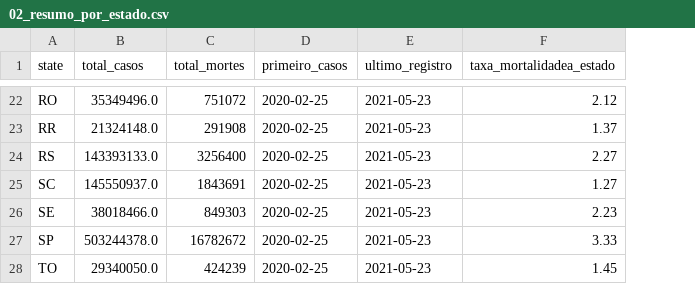
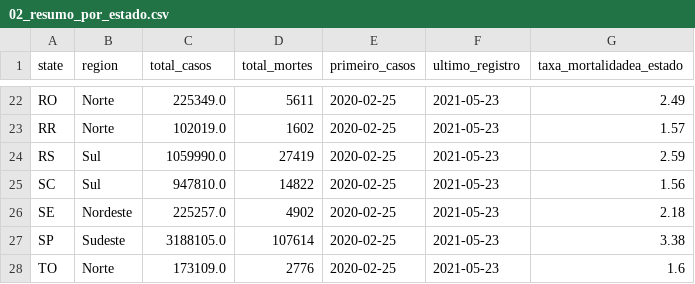
Before and after one commit to Paianou/covid_analisys, a CSV file: data/processed/02_resumo_por_estado.csv, drawn as a sheet; only a part is shown, gaps mark what is left out; addresses are those after the commit; the diff covers the shown part only; the diff names each change by its address in the sheet, - before the commit and + after, or states it on an @@ line.

```diff
--- a/data/processed/02_resumo_por_estado.csv
+++ b/data/processed/02_resumo_por_estado.csv
+column B (region), rows 22-28: Norte | Norte | Sul | Sul | Nordeste | Sudeste | Norte
-C22 (total_casos): 35349496.0
+C22 (total_casos): 225349.0
-D22 (total_mortes): 751072
+D22 (total_mortes): 5611
-G22 (taxa_mortalidadea_estado): 2.12
+G22 (taxa_mortalidadea_estado): 2.49
-C23 (total_casos): 21324148.0
+C23 (total_casos): 102019.0
-D23 (total_mortes): 291908
+D23 (total_mortes): 1602
-G23 (taxa_mortalidadea_estado): 1.37
+G23 (taxa_mortalidadea_estado): 1.57
-C24 (total_casos): 143393133.0
+C24 (total_casos): 1059990.0
-D24 (total_mortes): 3256400
+D24 (total_mortes): 27419
-G24 (taxa_mortalidadea_estado): 2.27
+G24 (taxa_mortalidadea_estado): 2.59
-C25 (total_casos): 145550937.0
+C25 (total_casos): 947810.0
-D25 (total_mortes): 1843691
+D25 (total_mortes): 14822
-G25 (taxa_mortalidadea_estado): 1.27
+G25 (taxa_mortalidadea_estado): 1.56
-C26 (total_casos): 38018466.0
+C26 (total_casos): 225257.0
-D26 (total_mortes): 849303
+D26 (total_mortes): 4902
-G26 (taxa_mortalidadea_estado): 2.23
+G26 (taxa_mortalidadea_estado): 2.18
-C27 (total_casos): 503244378.0
+C27 (total_casos): 3188105.0
-D27 (total_mortes): 16782672
+D27 (total_mortes): 107614
-G27 (taxa_mortalidadea_estado): 3.33
+G27 (taxa_mortalidadea_estado): 3.38
-C28 (total_casos): 29340050.0
+C28 (total_casos): 173109.0
-D28 (total_mortes): 424239
+D28 (total_mortes): 2776
-G28 (taxa_mortalidadea_estado): 1.45
+G28 (taxa_mortalidadea_estado): 1.6
```
Also changed, not shown: 60 edited cells elsewhere in this file, data/processed/05_serie_temporal_mensal.csv, 1 other file.
